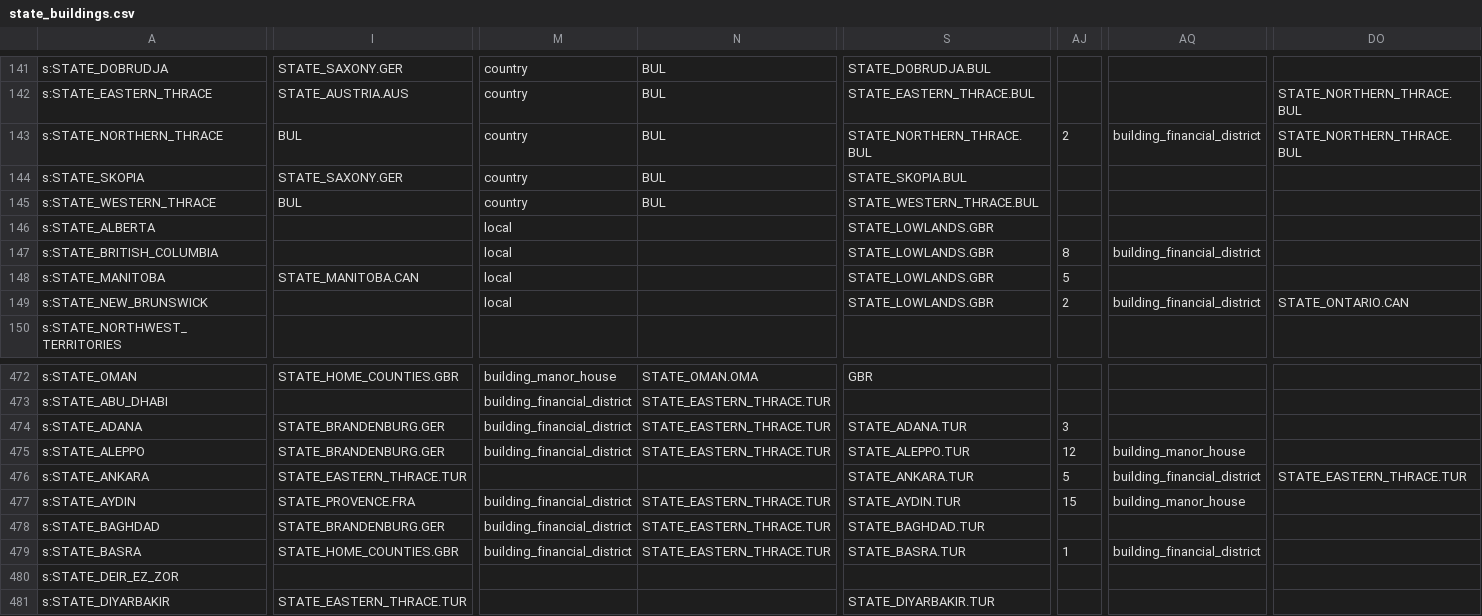
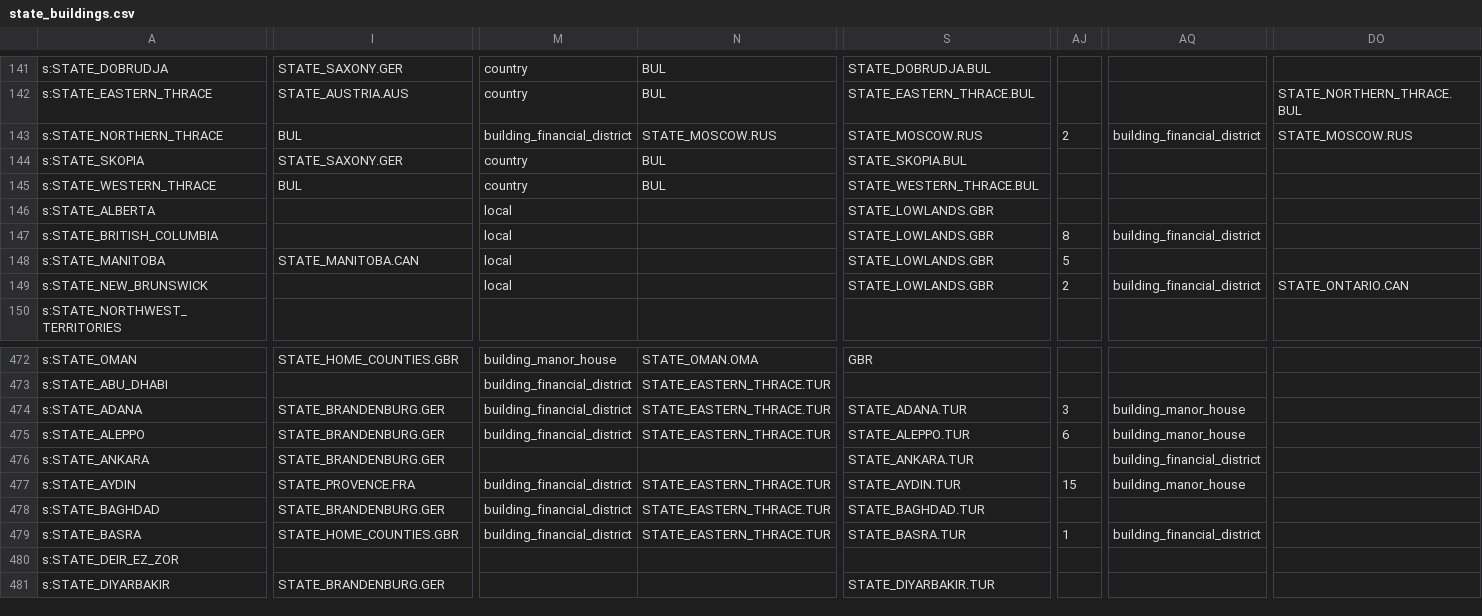
Before and after one commit to AlexJFDev/Vic3-World-War-One-Mod, a CSV file: scripts/mod/data/state_buildings.csv, drawn as a sheet; only a part is shown, gaps mark what is left out; the diff covers the shown part only; the diff names each change by its address in the sheet, - before the commit and + after, or states it on an @@ line.

```diff
--- a/scripts/mod/data/state_buildings.csv
+++ b/scripts/mod/data/state_buildings.csv
-M143: country
+M143: building_financial_district
-N143: BUL
+N143: STATE_MOSCOW.RUS
-S143: STATE_NORTHERN_THRACE.BUL
+S143: STATE_MOSCOW.RUS
-DO143: STATE_NORTHERN_THRACE.BUL
+DO143: STATE_MOSCOW.RUS
-AQ474: (empty)
+AQ474: building_manor_house
-AJ475: 12
+AJ475: 6
-I476: STATE_EASTERN_THRACE.TUR
+I476: STATE_BRANDENBURG.GER
-AJ476: 5
+AJ476: (empty)
-DO476: STATE_EASTERN_THRACE.TUR
+DO476: (empty)
-I481: STATE_EASTERN_THRACE.TUR
+I481: STATE_BRANDENBURG.GER
```
Also changed, not shown: 147 edited cells elsewhere in this file, scripts/mod/data/state_ownership.csv, 2 other files.
